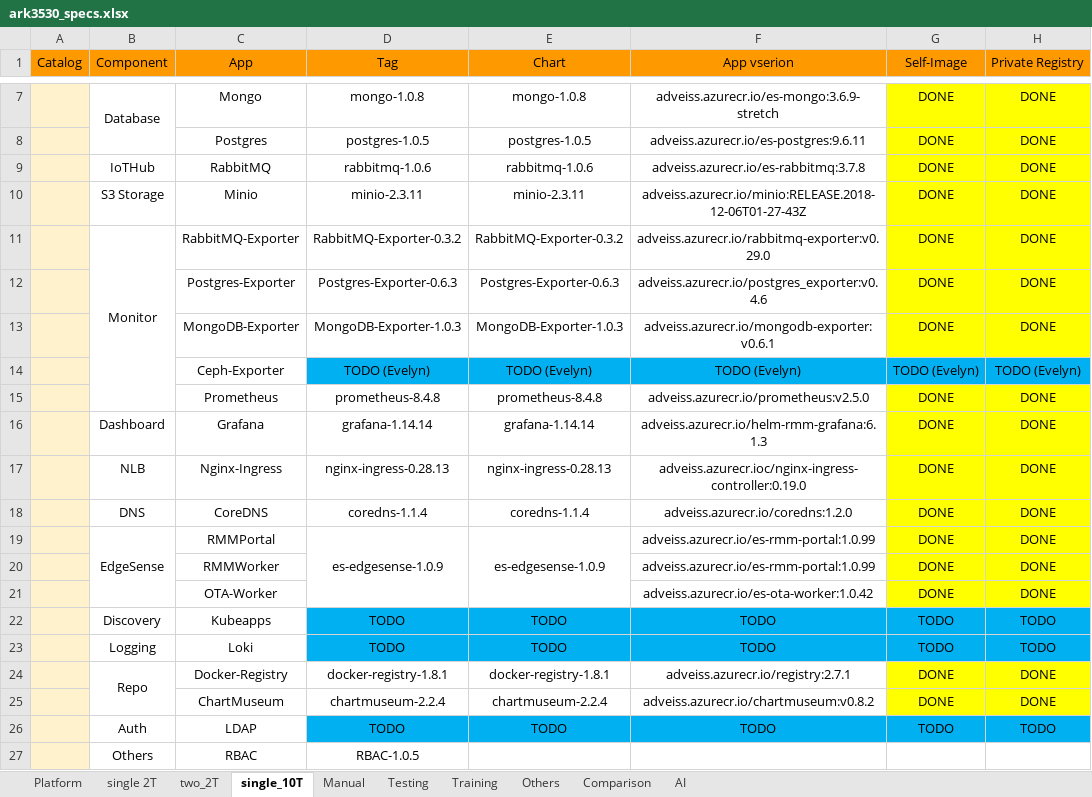
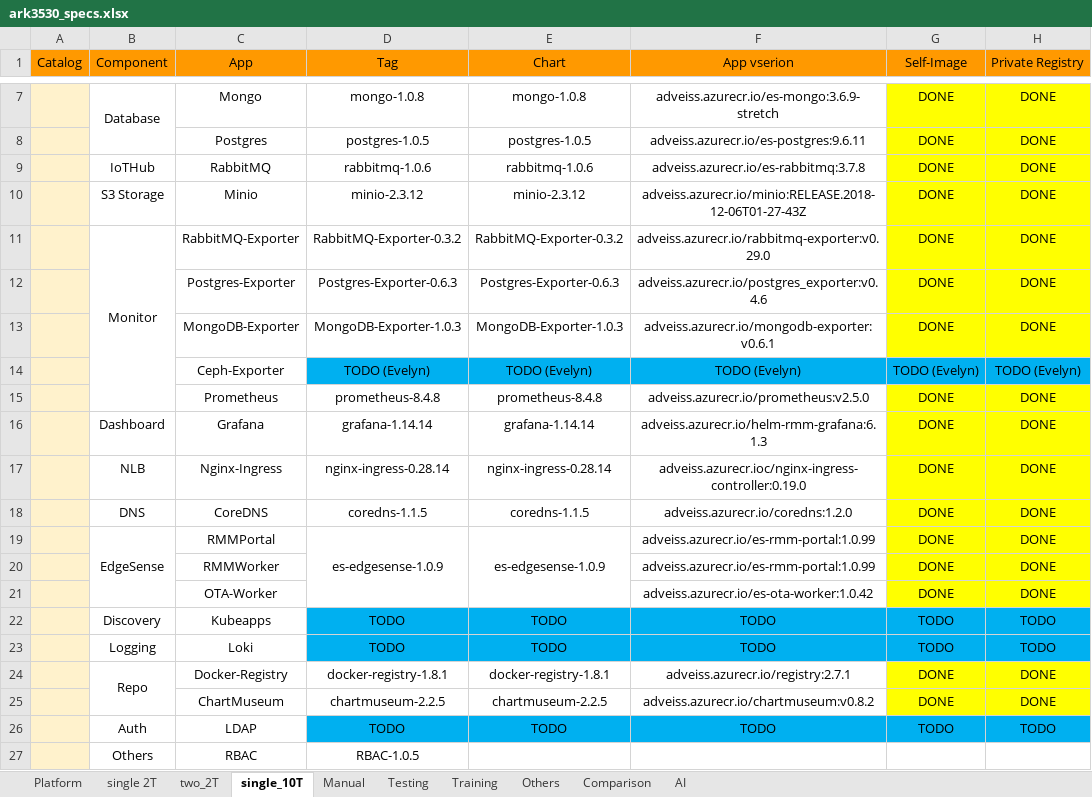
Before and after one commit to TsubasaEX/Tracks, an Excel workbook: spec/ark3530_specs.xlsx, sheet single_10T, drawn as a sheet; only a part is shown, gaps mark what is left out; values as stored, in another font and other column widths than the file's, no borders; the diff names each change by its address in the sheet, - before the commit and + after, or states it on an @@ line.

```diff
--- a/spec/ark3530_specs.xlsx (sheet single_10T)
+++ b/spec/ark3530_specs.xlsx (sheet single_10T)
-D10 (Tag): minio-2.3.11
+D10 (Tag): minio-2.3.12
-E10 (Chart): minio-2.3.11
+E10 (Chart): minio-2.3.12
-D17 (Tag): nginx-ingress-0.28.13
+D17 (Tag): nginx-ingress-0.28.14
-E17 (Chart): nginx-ingress-0.28.13
+E17 (Chart): nginx-ingress-0.28.14
-D18 (Tag): coredns-1.1.4
+D18 (Tag): coredns-1.1.5
-E18 (Chart): coredns-1.1.4
+E18 (Chart): coredns-1.1.5
-D25 (Tag): chartmuseum-2.2.4
+D25 (Tag): chartmuseum-2.2.5
-E25 (Chart): chartmuseum-2.2.4
+E25 (Chart): chartmuseum-2.2.5
```
Also changed, not shown: sheet single 2T, sheet two_2T, 1 other file.
